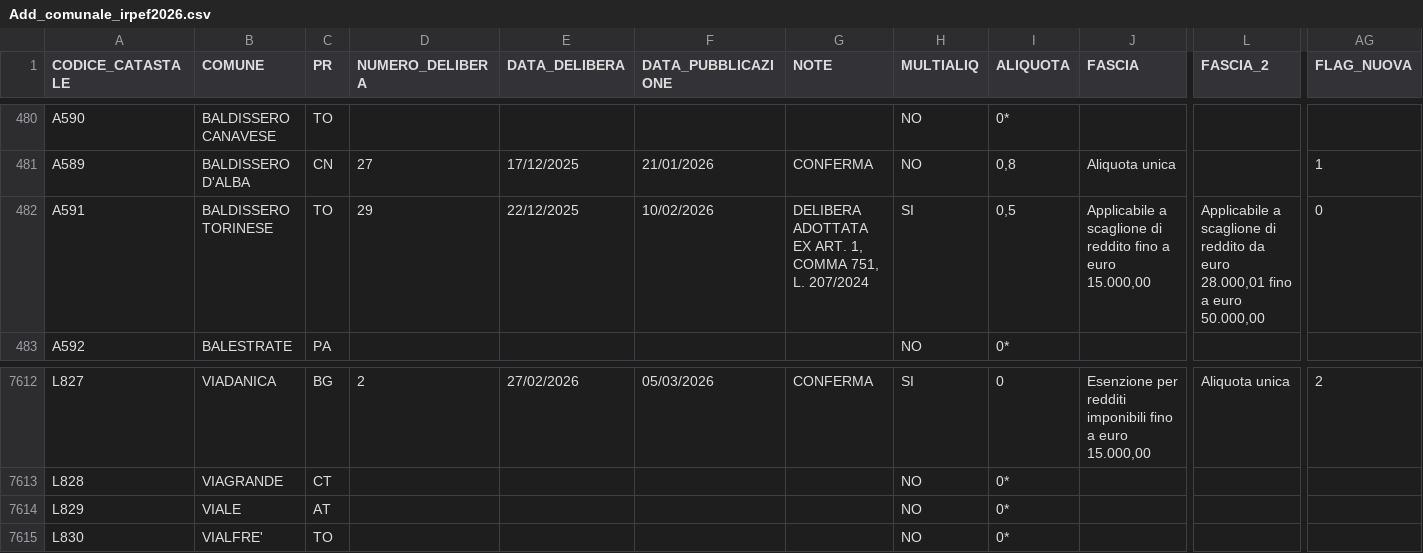
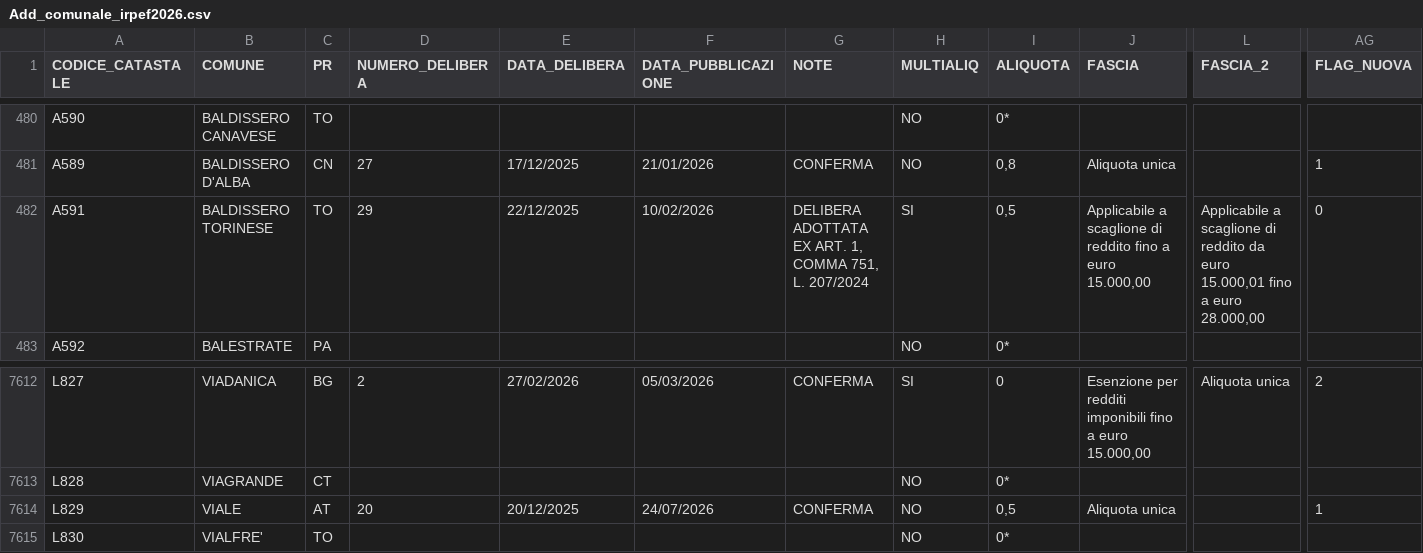
Before and after one commit to BernardoGiordano/stipendio.top, a CSV file: data/Add_comunale_irpef2026.csv, drawn as a sheet; only a part is shown, gaps mark what is left out; the diff covers the shown part only; the diff names each change by its address in the sheet, - before the commit and + after, or states it on an @@ line.

```diff
--- a/data/Add_comunale_irpef2026.csv
+++ b/data/Add_comunale_irpef2026.csv
-L482 (FASCIA_2): …da euro 28.000,01 fino a euro 50.000,00
+L482 (FASCIA_2): …da euro 15.000,01 fino a euro 28.000,00
-D7614 (NUMERO_DELIBERA): (empty)
+D7614 (NUMERO_DELIBERA): 20
-E7614 (DATA_DELIBERA): (empty)
+E7614 (DATA_DELIBERA): 20/12/2025
-F7614 (DATA_PUBBLICAZIONE): (empty)
+F7614 (DATA_PUBBLICAZIONE): 24/07/2026
-G7614 (NOTE): (empty)
+G7614 (NOTE): CONFERMA
-I7614 (ALIQUOTA): 0*
+I7614 (ALIQUOTA): 0,5
-J7614 (FASCIA): (empty)
+J7614 (FASCIA): Aliquota unica
-AG7614 (FLAG_NUOVA): (empty)
+AG7614 (FLAG_NUOVA): 1
```
Also changed, not shown: 32 edited cells elsewhere in this file, 1 other file.
